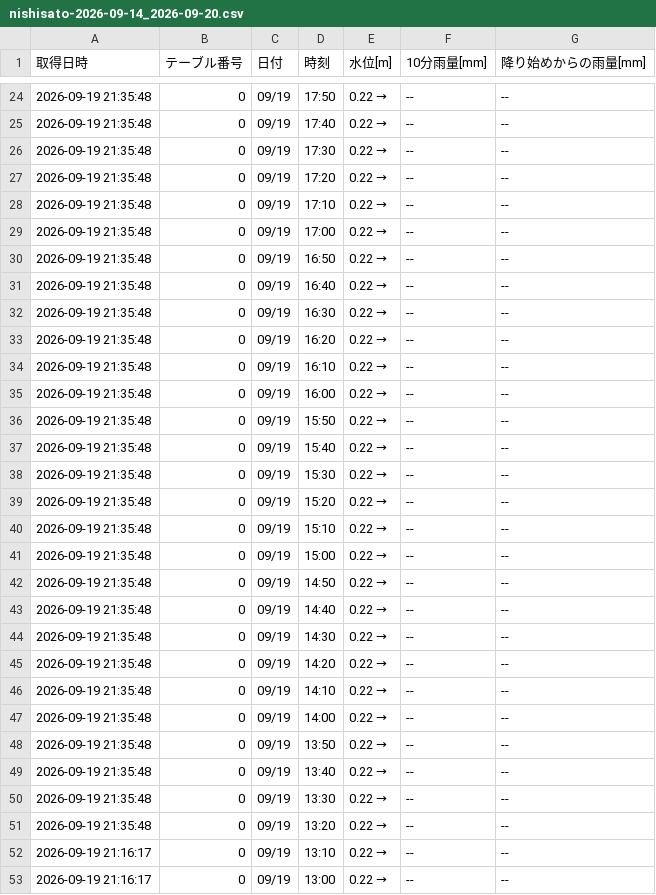
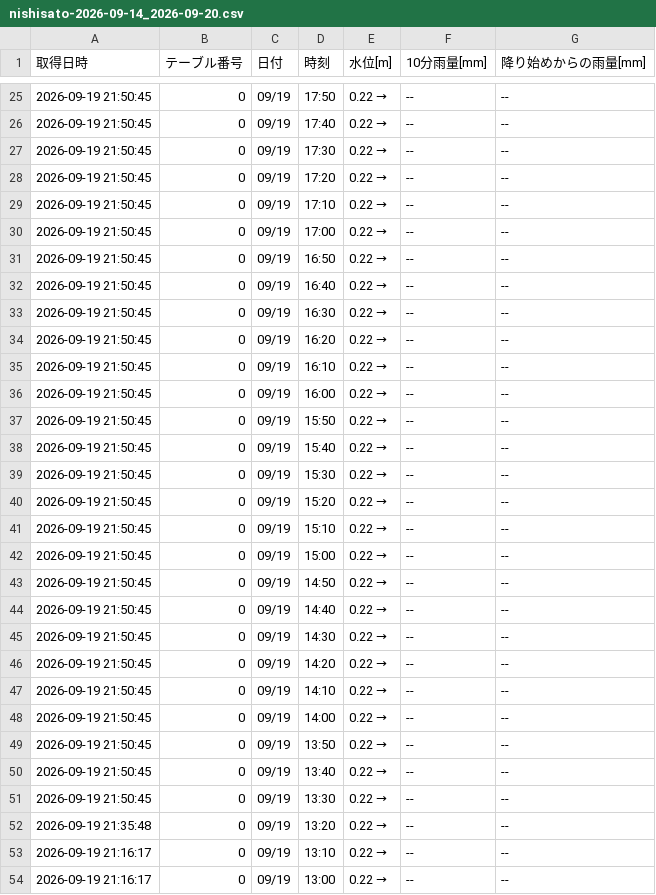
Before and after one commit to surveyhisyu/Stream-gauging-logger, a CSV file: data/nishisato/nishisato-2026-09-14_2026-09-20.csv, drawn as a sheet; only a part is shown, gaps mark what is left out; the diff covers the shown part only.

```diff
--- a/data/nishisato/nishisato-2026-09-14_2026-09-20.csv
+++ b/data/nishisato/nishisato-2026-09-14_2026-09-20.csv
@@ -24,28 +25,28 @@
-2026-09-19 21:35:48,0,09/19,17:50,0.22 →,--,--
-2026-09-19 21:35:48,0,09/19,17:40,0.22 →,--,--
-2026-09-19 21:35:48,0,09/19,17:30,0.22 →,--,--
-2026-09-19 21:35:48,0,09/19,17:20,0.22 →,--,--
-2026-09-19 21:35:48,0,09/19,17:10,0.22 →,--,--
-2026-09-19 21:35:48,0,09/19,17:00,0.22 →,--,--
-2026-09-19 21:35:48,0,09/19,16:50,0.22 →,--,--
-2026-09-19 21:35:48,0,09/19,16:40,0.22 →,--,--
-2026-09-19 21:35:48,0,09/19,16:30,0.22 →,--,--
-2026-09-19 21:35:48,0,09/19,16:20,0.22 →,--,--
-2026-09-19 21:35:48,0,09/19,16:10,0.22 →,--,--
-2026-09-19 21:35:48,0,09/19,16:00,0.22 →,--,--
-2026-09-19 21:35:48,0,09/19,15:50,0.22 →,--,--
-2026-09-19 21:35:48,0,09/19,15:40,0.22 →,--,--
-2026-09-19 21:35:48,0,09/19,15:30,0.22 →,--,--
-2026-09-19 21:35:48,0,09/19,15:20,0.22 →,--,--
-2026-09-19 21:35:48,0,09/19,15:10,0.22 →,--,--
-2026-09-19 21:35:48,0,09/19,15:00,0.22 →,--,--
-2026-09-19 21:35:48,0,09/19,14:50,0.22 →,--,--
-2026-09-19 21:35:48,0,09/19,14:40,0.22 →,--,--
-2026-09-19 21:35:48,0,09/19,14:30,0.22 →,--,--
-2026-09-19 21:35:48,0,09/19,14:20,0.22 →,--,--
-2026-09-19 21:35:48,0,09/19,14:10,0.22 →,--,--
-2026-09-19 21:35:48,0,09/19,14:00,0.22 →,--,--
-2026-09-19 21:35:48,0,09/19,13:50,0.22 →,--,--
-2026-09-19 21:35:48,0,09/19,13:40,0.22 →,--,--
-2026-09-19 21:35:48,0,09/19,13:30,0.22 →,--,--
+2026-09-19 21:50:45,0,09/19,17:50,0.22 →,--,--
+2026-09-19 21:50:45,0,09/19,17:40,0.22 →,--,--
+2026-09-19 21:50:45,0,09/19,17:30,0.22 →,--,--
+2026-09-19 21:50:45,0,09/19,17:20,0.22 →,--,--
+2026-09-19 21:50:45,0,09/19,17:10,0.22 →,--,--
+2026-09-19 21:50:45,0,09/19,17:00,0.22 →,--,--
+2026-09-19 21:50:45,0,09/19,16:50,0.22 →,--,--
+2026-09-19 21:50:45,0,09/19,16:40,0.22 →,--,--
+2026-09-19 21:50:45,0,09/19,16:30,0.22 →,--,--
+2026-09-19 21:50:45,0,09/19,16:20,0.22 →,--,--
+2026-09-19 21:50:45,0,09/19,16:10,0.22 →,--,--
+2026-09-19 21:50:45,0,09/19,16:00,0.22 →,--,--
+2026-09-19 21:50:45,0,09/19,15:50,0.22 →,--,--
+2026-09-19 21:50:45,0,09/19,15:40,0.22 →,--,--
+2026-09-19 21:50:45,0,09/19,15:30,0.22 →,--,--
+2026-09-19 21:50:45,0,09/19,15:20,0.22 →,--,--
+2026-09-19 21:50:45,0,09/19,15:10,0.22 →,--,--
+2026-09-19 21:50:45,0,09/19,15:00,0.22 →,--,--
+2026-09-19 21:50:45,0,09/19,14:50,0.22 →,--,--
+2026-09-19 21:50:45,0,09/19,14:40,0.22 →,--,--
+2026-09-19 21:50:45,0,09/19,14:30,0.22 →,--,--
+2026-09-19 21:50:45,0,09/19,14:20,0.22 →,--,--
+2026-09-19 21:50:45,0,09/19,14:10,0.22 →,--,--
+2026-09-19 21:50:45,0,09/19,14:00,0.22 →,--,--
+2026-09-19 21:50:45,0,09/19,13:50,0.22 →,--,--
+2026-09-19 21:50:45,0,09/19,13:40,0.22 →,--,--
+2026-09-19 21:50:45,0,09/19,13:30,0.22 →,--,--
 2026-09-19 21:35:48,0,09/19,13:20,0.22 →,--,--
```
Also changed, not shown: 1 added row and 22 edited cells elsewhere in this file, data/nakayama/nakayama-2026-09-07_2026-09-13.csv, data/nakayama/nakayama-2026-09-14_2026-09-20.csv, 4 other files.
